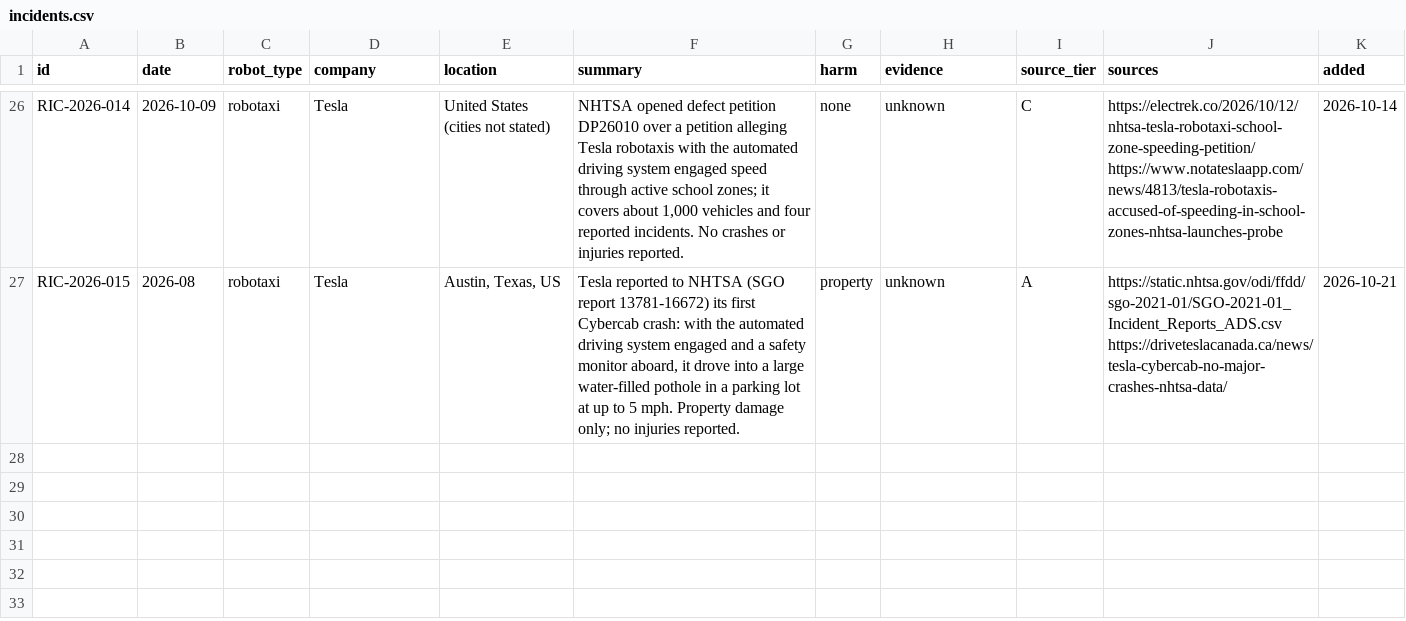
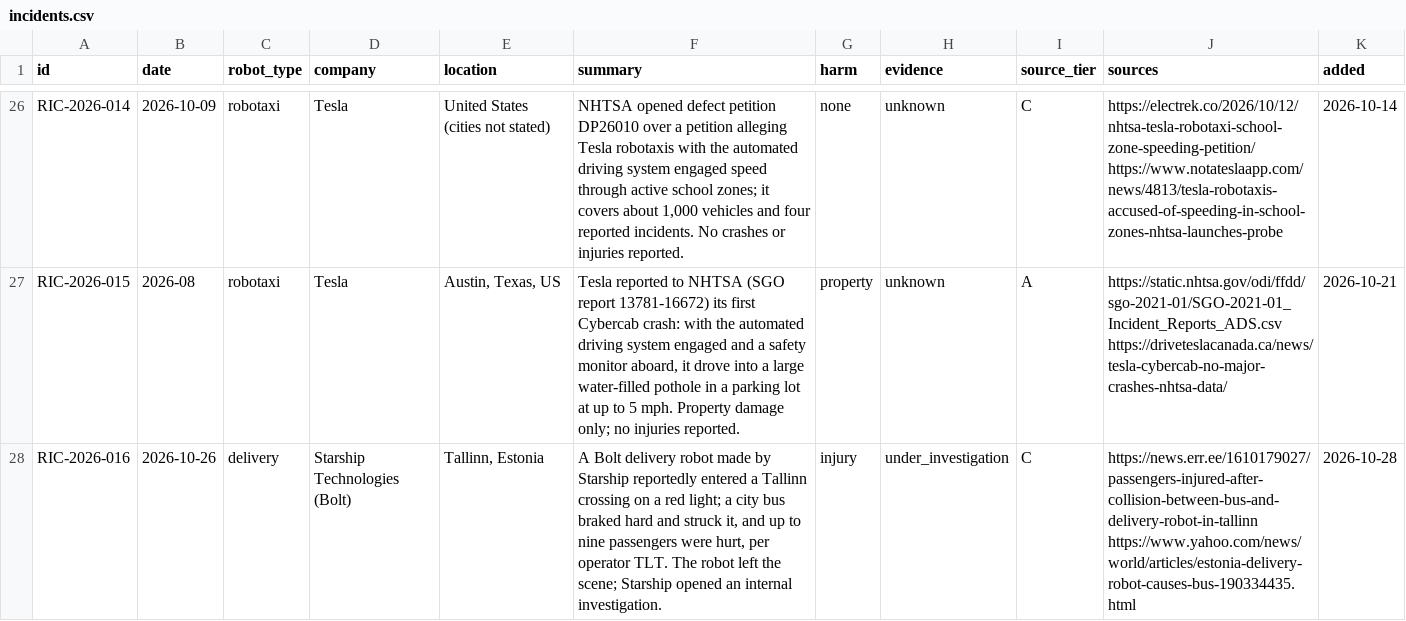
Before and after one commit to Jikjii/robot-incident-census, a CSV file: data/incidents.csv, drawn as a sheet; only a part is shown, gaps mark what is left out; the diff names each change by its address in the sheet, - before the commit and + after, or states it on an @@ line.

```diff
--- a/data/incidents.csv
+++ b/data/incidents.csv
+row 28: RIC-2026-016 | 2026-10-26 | delivery | Starship Technologies (Bolt) | Tallinn, Estonia | A Bolt delivery robot made by Starship reportedly entered a Tallinn crossing on a red light; a city bus braked hard and struck it, and up to nine passengers were hurt, per operator TLT. The robot left the scene; Starship opened an internal investigation. | injury | under_investigation | C | https://news.err.ee/1610179027/passengers-injured-after-collision-between-bus-and-delivery-robot-in-tallinn https://www.yahoo.com/news/world/articles/estonia-delivery-robot-causes-bus-190334435.html | 2026-10-28
```
